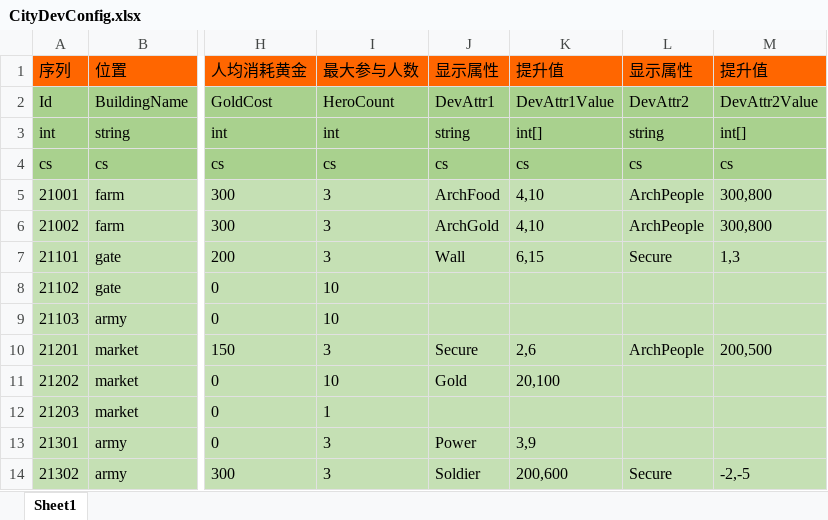
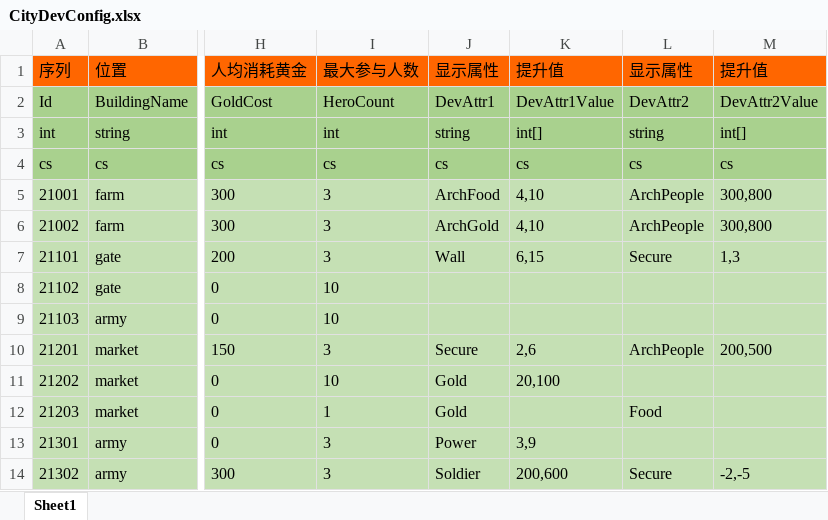
Before and after one commit to realeternia/SanKingdom, an Excel workbook: Design/config/CityDevConfig.xlsx, sheet Sheet1, drawn as a sheet; only a part is shown, gaps mark what is left out; values as stored, in another font and other column widths than the file's, no borders; the diff names each change by its address in the sheet, - before the commit and + after, or states it on an @@ line.

```diff
--- a/Design/config/CityDevConfig.xlsx (sheet Sheet1)
+++ b/Design/config/CityDevConfig.xlsx (sheet Sheet1)
-J12: (empty)
+J12: Gold
-L12: (empty)
+L12: Food
```
Also changed, not shown: 13 other files.
